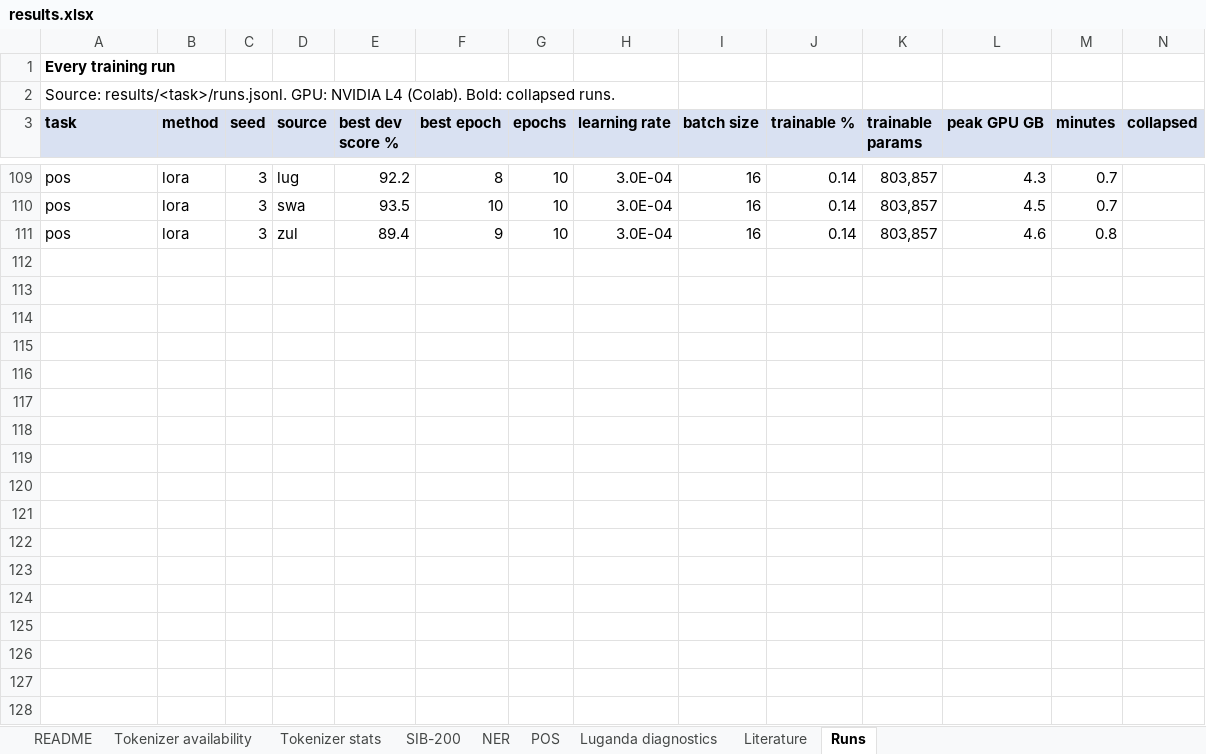
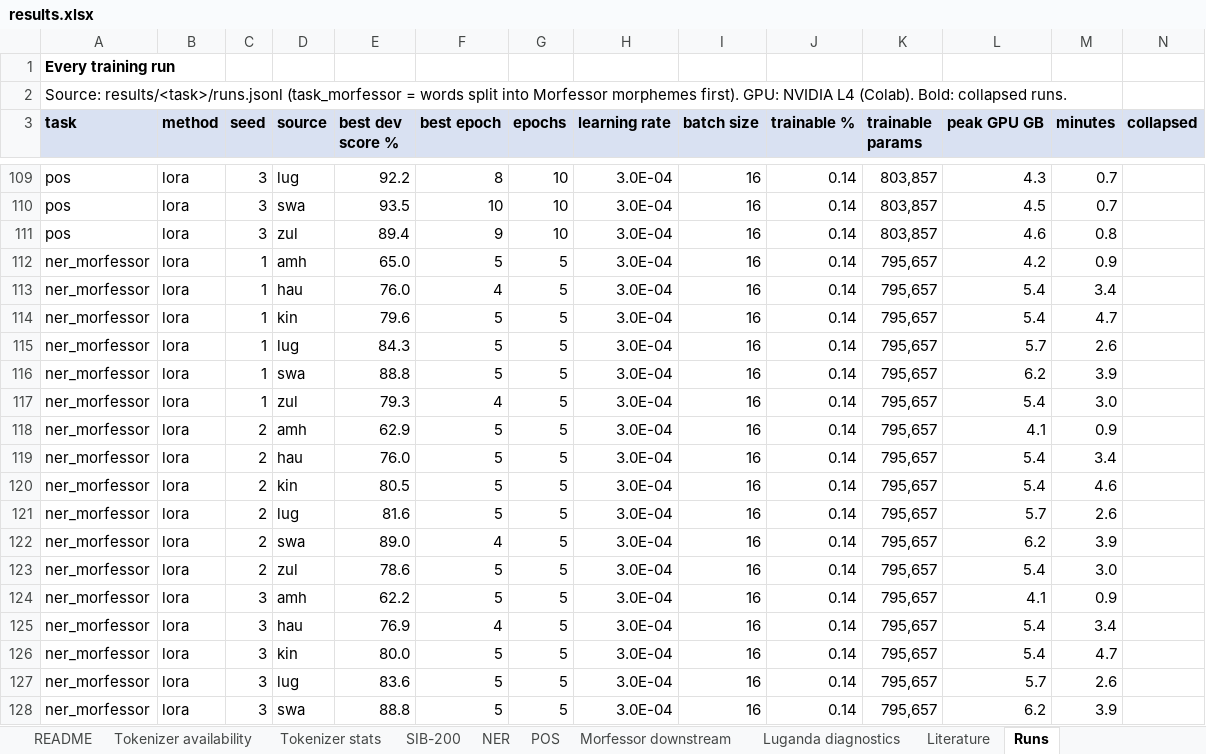
Before and after one commit to WanjaWhoopie/typology-aware-peft, an Excel workbook: results/results.xlsx, sheet Runs, drawn as a sheet; only a part is shown, gaps mark what is left out; values as stored, in another font and other column widths than the file's, no borders; the diff covers the shown part only; the diff names each change by its address in the sheet, - before the commit and + after, or states it on an @@ line.

Commit message:
Add Morfessor pre-segmentation results for NER and POS

```diff
--- a/results/results.xlsx (sheet Runs)
+++ b/results/results.xlsx (sheet Runs)
+sheet tab: Morfessor downstream
-A2 (task): Source: results/<task>/runs.jsonl. GPU: NVIDIA…
+A2 (task): Source: results/<task>/runs.jsonl (task_morfessor = words split into Morfessor morphemes first). GPU: NVIDIA…
+row 112: ner_morfessor | lora | 1 | amh | 65.0 | 5 | 5 | 3.0E-04 | 16 | 0.14 | 795,657 | 4.2 | 0.9
+row 113: ner_morfessor | lora | 1 | hau | 76.0 | 4 | 5 | 3.0E-04 | 16 | 0.14 | 795,657 | 5.4 | 3.4
+row 114: ner_morfessor | lora | 1 | kin | 79.6 | 5 | 5 | 3.0E-04 | 16 | 0.14 | 795,657 | 5.4 | 4.7
+row 115: ner_morfessor | lora | 1 | lug | 84.3 | 5 | 5 | 3.0E-04 | 16 | 0.14 | 795,657 | 5.7 | 2.6
+row 116: ner_morfessor | lora | 1 | swa | 88.8 | 5 | 5 | 3.0E-04 | 16 | 0.14 | 795,657 | 6.2 | 3.9
+row 117: ner_morfessor | lora | 1 | zul | 79.3 | 4 | 5 | 3.0E-04 | 16 | 0.14 | 795,657 | 5.4 | 3.0
+row 118: ner_morfessor | lora | 2 | amh | 62.9 | 5 | 5 | 3.0E-04 | 16 | 0.14 | 795,657 | 4.1 | 0.9
+row 119: ner_morfessor | lora | 2 | hau | 76.0 | 5 | 5 | 3.0E-04 | 16 | 0.14 | 795,657 | 5.4 | 3.4
+row 120: ner_morfessor | lora | 2 | kin | 80.5 | 5 | 5 | 3.0E-04 | 16 | 0.14 | 795,657 | 5.4 | 4.6
+row 121: ner_morfessor | lora | 2 | lug | 81.6 | 5 | 5 | 3.0E-04 | 16 | 0.14 | 795,657 | 5.7 | 2.6
+row 122: ner_morfessor | lora | 2 | swa | 89.0 | 4 | 5 | 3.0E-04 | 16 | 0.14 | 795,657 | 6.2 | 3.9
+row 123: ner_morfessor | lora | 2 | zul | 78.6 | 5 | 5 | 3.0E-04 | 16 | 0.14 | 795,657 | 5.4 | 3.0
+row 124: ner_morfessor | lora | 3 | amh | 62.2 | 5 | 5 | 3.0E-04 | 16 | 0.14 | 795,657 | 4.1 | 0.9
+row 125: ner_morfessor | lora | 3 | hau | 76.9 | 4 | 5 | 3.0E-04 | 16 | 0.14 | 795,657 | 5.4 | 3.4
+row 126: ner_morfessor | lora | 3 | kin | 80.0 | 5 | 5 | 3.0E-04 | 16 | 0.14 | 795,657 | 5.4 | 4.7
+row 127: ner_morfessor | lora | 3 | lug | 83.6 | 5 | 5 | 3.0E-04 | 16 | 0.14 | 795,657 | 5.7 | 2.6
+row 128: ner_morfessor | lora | 3 | swa | 88.8 | 5 | 5 | 3.0E-04 | 16 | 0.14 | 795,657 | 6.2 | 3.9
```
Also changed, not shown: 19 added rows elsewhere in this sheet, sheet README, 21 other files.
